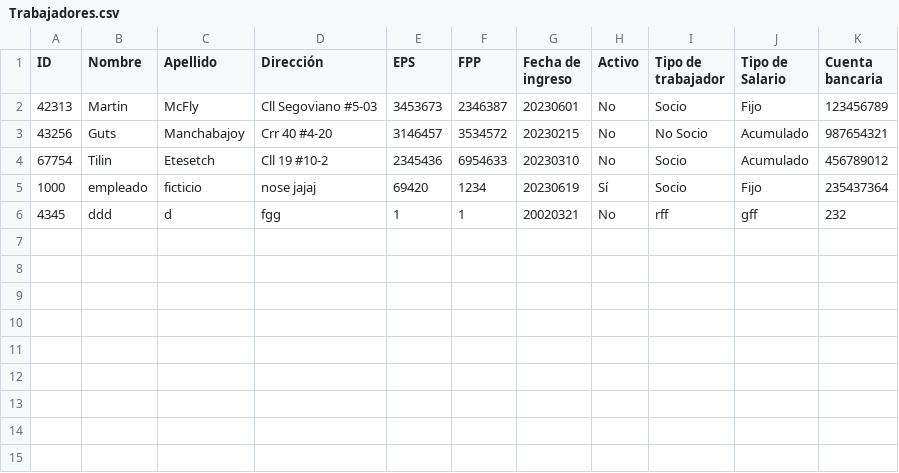
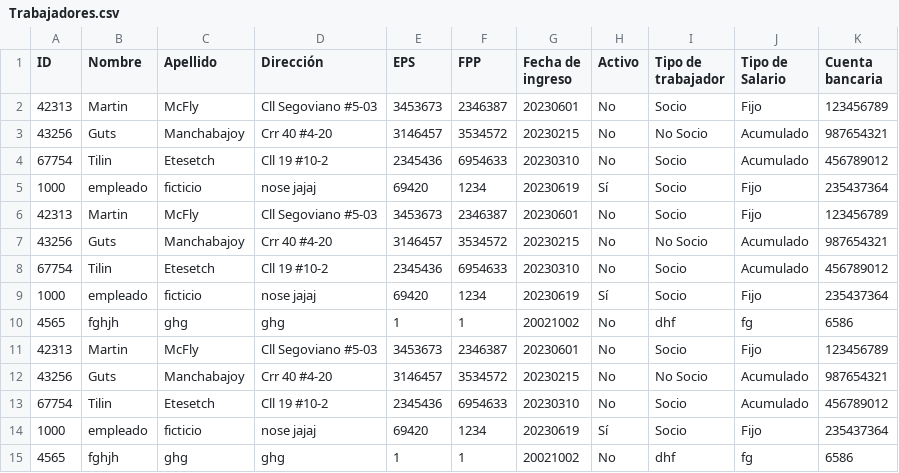
Before and after one commit to Nomka0/nomina_univalle, a CSV file: CSVs/Trabajadores.csv, drawn as a sheet; removed rows and columns are numbered as before the commit, all else as after; the diff names each change by its address in the sheet, - before the commit and + after, or states it on an @@ line.

```diff
--- a/CSVs/Trabajadores.csv
+++ b/CSVs/Trabajadores.csv
-row 6: 4345 | ddd | d | fgg | 1 | 1 | 20020321 | No | rff | gff | 232
+row 6: 42313 | Martin | McFly | Cll Segoviano #5-03 | 3453673 | 2346387 | 20230601 | No | Socio | Fijo | 123456789
+row 7: 43256 | Guts | Manchabajoy | Crr 40 #4-20 | 3146457 | 3534572 | 20230215 | No | No Socio | Acumulado | 987654321
+row 8: 67754 | Tilin | Etesetch | Cll 19 #10-2 | 2345436 | 6954633 | 20230310 | No | Socio | Acumulado | 456789012
+row 9: 1000 | empleado | ficticio | nose jajaj | 69420 | 1234 | 20230619 | Sí | Socio | Fijo | 235437364
+row 10: 4565 | fghjh | ghg | ghg | 1 | 1 | 20021002 | No | dhf | fg | 6586
+row 11: 42313 | Martin | McFly | Cll Segoviano #5-03 | 3453673 | 2346387 | 20230601 | No | Socio | Fijo | 123456789
+row 12: 43256 | Guts | Manchabajoy | Crr 40 #4-20 | 3146457 | 3534572 | 20230215 | No | No Socio | Acumulado | 987654321
+row 13: 67754 | Tilin | Etesetch | Cll 19 #10-2 | 2345436 | 6954633 | 20230310 | No | Socio | Acumulado | 456789012
+row 14: 1000 | empleado | ficticio | nose jajaj | 69420 | 1234 | 20230619 | Sí | Socio | Fijo | 235437364
+row 15: 4565 | fghjh | ghg | ghg | 1 | 1 | 20021002 | No | dhf | fg | 6586
```
Also changed, not shown: 9 other files.
